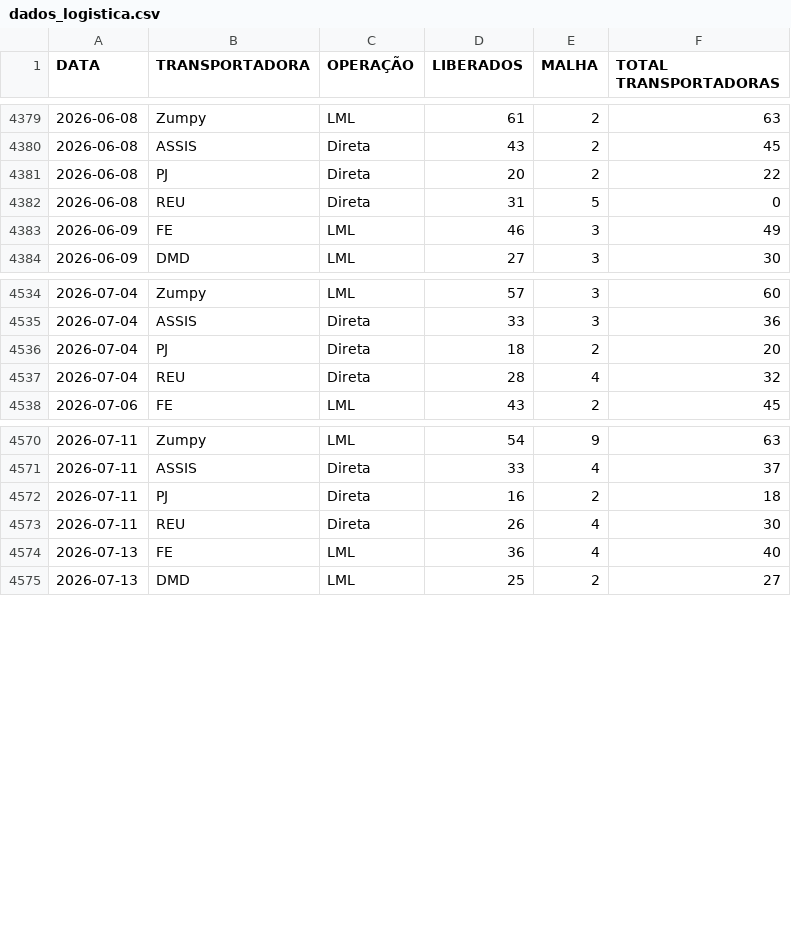
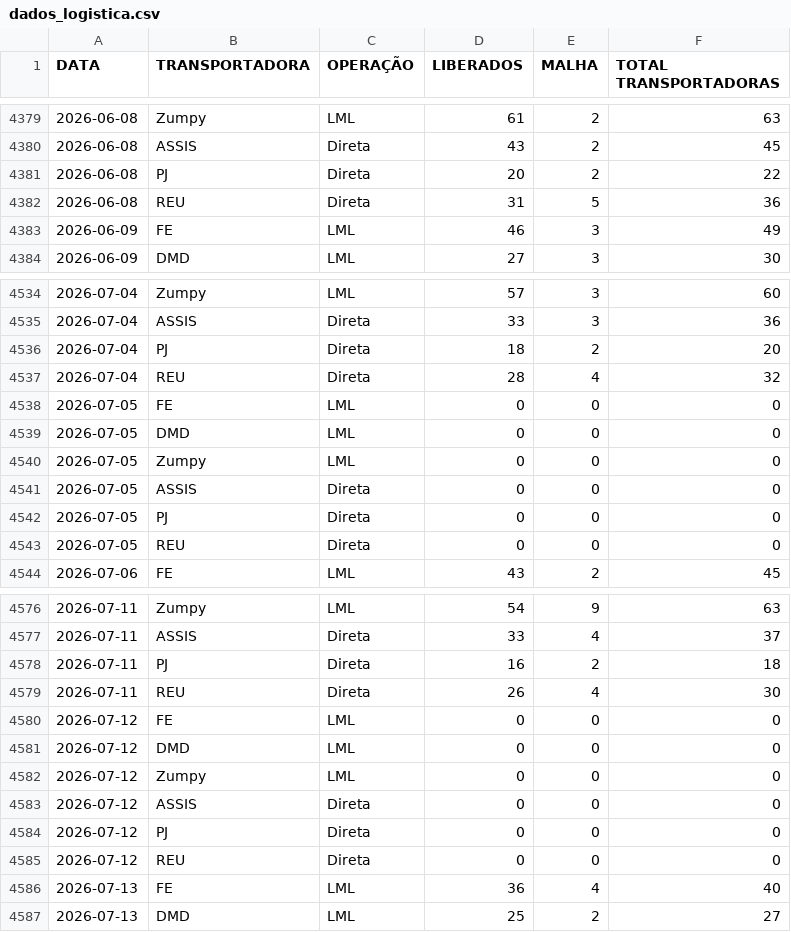
Before and after one commit to notyalcc/Dashboard_unificado, a CSV file: dados_logistica.csv, drawn as a sheet; only a part is shown, gaps mark what is left out.

Commit message:
Atualizando dados via Dashboard

```diff
--- a/dados_logistica.csv
+++ b/dados_logistica.csv
@@ -4381,3 +4381,3 @@ DATA,TRANSPORTADORA,OPERAÇÃO,LIBERADOS,MALHA,TOTAL TRANSPORTADORAS
 2026-06-08,PJ,Direta,20,2,22
-2026-06-08,REU,Direta,31,5,0
+2026-06-08,REU,Direta,31,5,36
 2026-06-09,FE,LML,46,3,49
@@ -4537,2 +4537,8 @@ DATA,TRANSPORTADORA,OPERAÇÃO,LIBERADOS,MALHA,TOTAL TRANSPORTADORAS
 2026-07-04,REU,Direta,28,4,32
+2026-07-05,FE,LML,0,0,0
+2026-07-05,DMD,LML,0,0,0
+2026-07-05,Zumpy,LML,0,0,0
+2026-07-05,ASSIS,Direta,0,0,0
+2026-07-05,PJ,Direta,0,0,0
+2026-07-05,REU,Direta,0,0,0
 2026-07-06,FE,LML,43,2,45
@@ -4573,2 +4579,8 @@ DATA,TRANSPORTADORA,OPERAÇÃO,LIBERADOS,MALHA,TOTAL TRANSPORTADORAS
 2026-07-11,REU,Direta,26,4,30
+2026-07-12,FE,LML,0,0,0
+2026-07-12,DMD,LML,0,0,0
+2026-07-12,Zumpy,LML,0,0,0
+2026-07-12,ASSIS,Direta,0,0,0
+2026-07-12,PJ,Direta,0,0,0
+2026-07-12,REU,Direta,0,0,0
 2026-07-13,FE,LML,36,4,40
```
